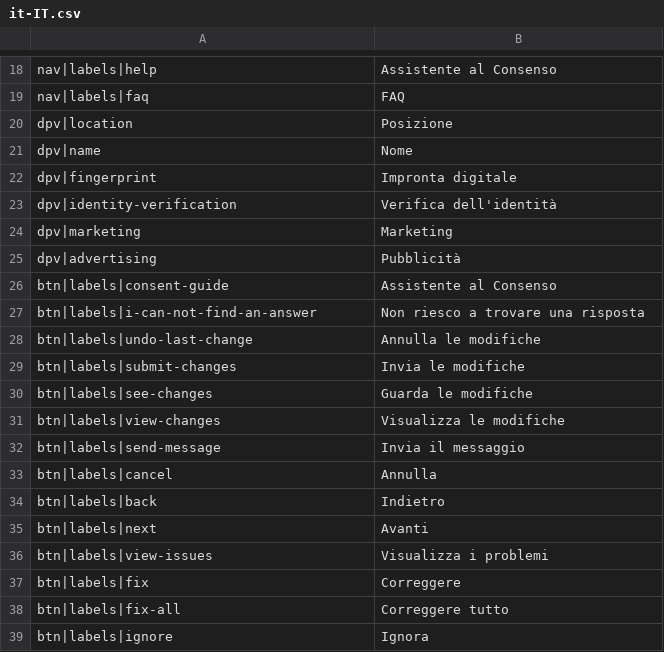
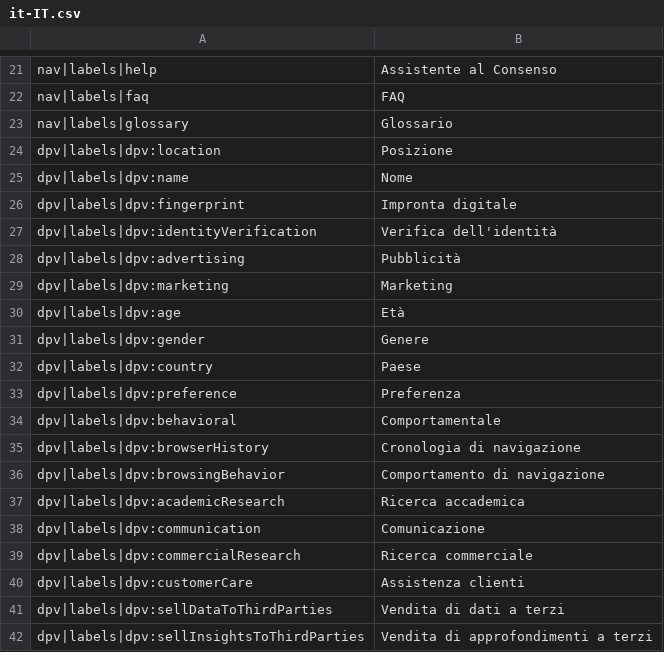
Before and after one commit to trapeze-project/trapeze-dashboard, a CSV file: lang/localization-tables/it-IT.csv, drawn as a sheet; only a part is shown, gaps mark what is left out; the shorter side is filled out with more unchanged rows; the diff covers the shown part only.

```diff
--- a/lang/localization-tables/it-IT.csv
+++ b/lang/localization-tables/it-IT.csv
@@ -19,7 +22,21 @@ nav|labels|help;Assistente al Consenso
 nav|labels|faq;FAQ
-dpv|location;Posizione
-dpv|name;Nome
-dpv|fingerprint;Impronta digitale
-dpv|identity-verification;Verifica dell'identità
-dpv|marketing;Marketing
-dpv|advertising;Pubblicità
+nav|labels|glossary;Glossario
+dpv|labels|dpv:location;Posizione
+dpv|labels|dpv:name;Nome
+dpv|labels|dpv:fingerprint;Impronta digitale
+dpv|labels|dpv:identityVerification;Verifica dell'identità
+dpv|labels|dpv:advertising;Pubblicità
+dpv|labels|dpv:marketing;Marketing
+dpv|labels|dpv:age;Età
+dpv|labels|dpv:gender;Genere
+dpv|labels|dpv:country;Paese
+dpv|labels|dpv:preference;Preferenza
+dpv|labels|dpv:behavioral;Comportamentale
+dpv|labels|dpv:browserHistory;Cronologia di navigazione
+dpv|labels|dpv:browsingBehavior;Comportamento di navigazione
+dpv|labels|dpv:academicResearch;Ricerca accademica
+dpv|labels|dpv:communication;Comunicazione
+dpv|labels|dpv:commercialResearch;Ricerca commerciale
+dpv|labels|dpv:customerCare;Assistenza clienti
+dpv|labels|dpv:sellDataToThirdParties;Vendita di dati a terzi
+dpv|labels|dpv:sellInsightsToThirdParties;Vendita di approfondimenti a terzi
```
Also changed, not shown: 29 added rows, 12 removed rows and 28 edited cells elsewhere in this file, lang/localization-tables/de-DE.csv, lang/localization-tables/en-US.csv, 5 other files.
